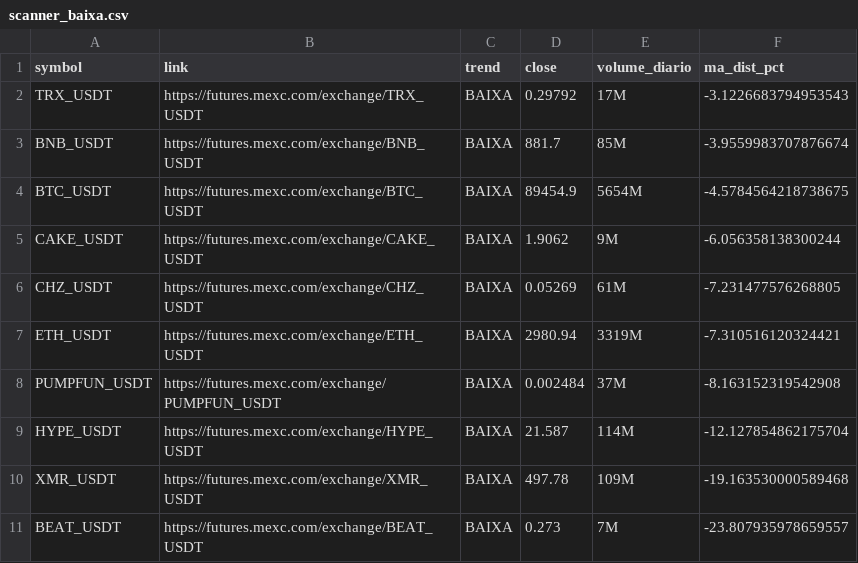
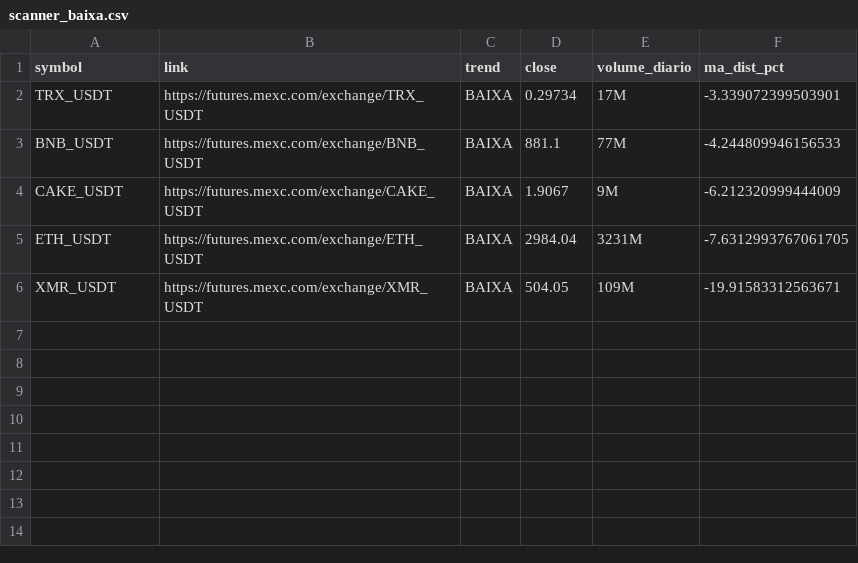
Before and after one commit to gabrielmachadogh/scanner-perps2, a CSV file: results/scanner_baixa.csv, drawn as a sheet.

```diff
--- a/results/scanner_baixa.csv
+++ b/results/scanner_baixa.csv
@@ -1,11 +1,6 @@
 symbol,link,trend,close,volume_diario,ma_dist_pct
-TRX_USDT,https://futures.mexc.com/exchange/TRX_USDT,BAIXA,0.29792,17M,-3.1226683794953543
-BNB_USDT,https://futures.mexc.com/exchange/BNB_USDT,BAIXA,881.7,85M,-3.9559983707876674
-BTC_USDT,https://futures.mexc.com/exchange/BTC_USDT,BAIXA,89454.9,5654M,-4.5784564218738675
-CAKE_USDT,https://futures.mexc.com/exchange/CAKE_USDT,BAIXA,1.9062,9M,-6.056358138300244
-CHZ_USDT,https://futures.mexc.com/exchange/CHZ_USDT,BAIXA,0.05269,61M,-7.231477576268805
-ETH_USDT,https://futures.mexc.com/exchange/ETH_USDT,BAIXA,2980.94,3319M,-7.310516120324421
-PUMPFUN_USDT,https://futures.mexc.com/exchange/PUMPFUN_USDT,BAIXA,0.002484,37M,-8.163152319542908
-HYPE_USDT,https://futures.mexc.com/exchange/HYPE_USDT,BAIXA,21.587,114M,-12.127854862175704
-XMR_USDT,https://futures.mexc.com/exchange/XMR_USDT,BAIXA,497.78,109M,-19.163530000589468
-BEAT_USDT,https://futures.mexc.com/exchange/BEAT_USDT,BAIXA,0.273,7M,-23.807935978659557
+TRX_USDT,https://futures.mexc.com/exchange/TRX_USDT,BAIXA,0.29734,17M,-3.339072399503901
+BNB_USDT,https://futures.mexc.com/exchange/BNB_USDT,BAIXA,881.1,77M,-4.244809946156533
+CAKE_USDT,https://futures.mexc.com/exchange/CAKE_USDT,BAIXA,1.9067,9M,-6.212320999444009
+ETH_USDT,https://futures.mexc.com/exchange/ETH_USDT,BAIXA,2984.04,3231M,-7.6312993767061705
+XMR_USDT,https://futures.mexc.com/exchange/XMR_USDT,BAIXA,504.05,109M,-19.91583312563671
```
Also changed, not shown: results/scanner_alta.csv, results/scanner_resultado_completo.csv, 3 other files.
